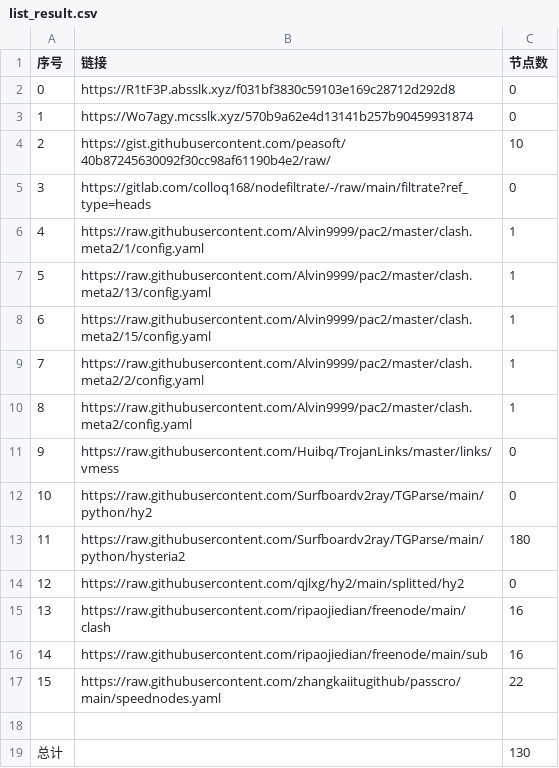
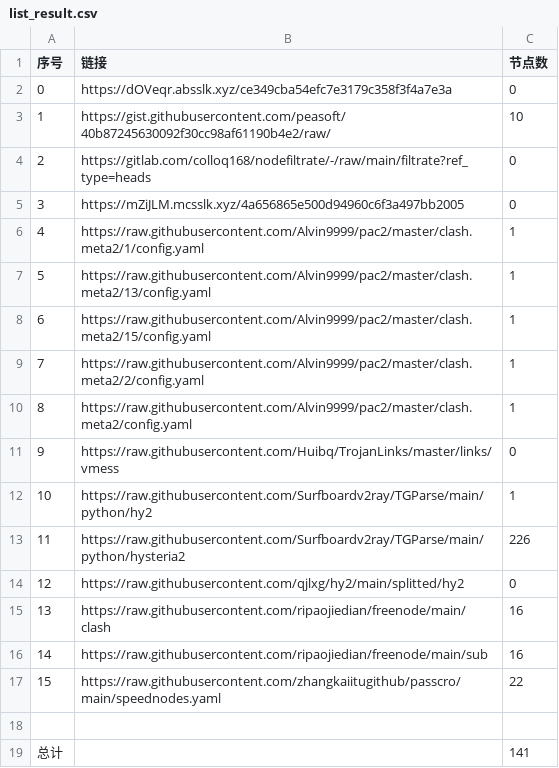
Before and after one commit to peasoft/NoMoreWalls, a CSV file: list_result.csv, drawn as a sheet.

```diff
--- a/list_result.csv
+++ b/list_result.csv
@@ -1,6 +1,6 @@
 序号,链接,节点数
-0,https://R1tF3P.absslk.xyz/f031bf3830c59103e169c28712d292d8,0
-1,https://Wo7agy.mcsslk.xyz/570b9a62e4d13141b257b90459931874,0
-2,https://gist.githubusercontent.com/peasoft/40b87245630092f30cc98af61190b4e2/raw/,10
-3,https://gitlab.com/colloq168/nodefiltrate/-/raw/main/filtrate?ref_type=heads,0
+0,https://dOVeqr.absslk.xyz/ce349cba54efc7e3179c358f3f4a7e3a,0
+1,https://gist.githubusercontent.com/peasoft/40b87245630092f30cc98af61190b4e2/raw/,10
+2,https://gitlab.com/colloq168/nodefiltrate/-/raw/main/filtrate?ref_type=heads,0
+3,https://mZiJLM.mcsslk.xyz/4a656865e500d94960c6f3a497bb2005,0
 4,https://raw.githubusercontent.com/Alvin9999/pac2/master/clash.meta2/1/config.yaml,1
@@ -11,4 +11,4 @@
 9,https://raw.githubusercontent.com/Huibq/TrojanLinks/master/links/vmess,0
-10,https://raw.githubusercontent.com/Surfboardv2ray/TGParse/main/python/hy2,0
-11,https://raw.githubusercontent.com/Surfboardv2ray/TGParse/main/python/hysteria2,180
+10,https://raw.githubusercontent.com/Surfboardv2ray/TGParse/main/python/hy2,1
+11,https://raw.githubusercontent.com/Surfboardv2ray/TGParse/main/python/hysteria2,226
 12,https://raw.githubusercontent.com/qjlxg/hy2/main/splitted/hy2,0
@@ -18,2 +18,2 @@
 
-总计,,130
+总计,,141
```
Also changed, not shown: 8 other files.
